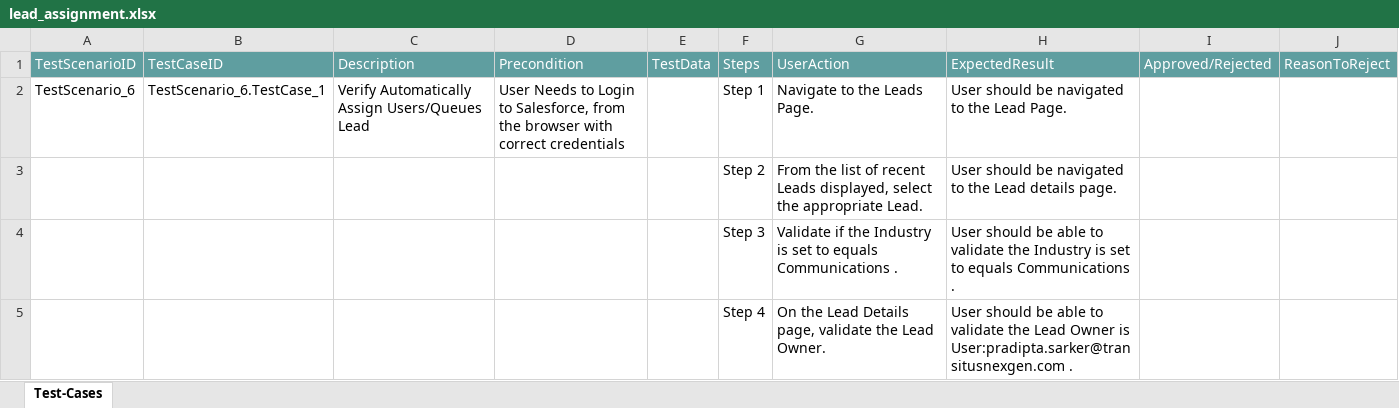
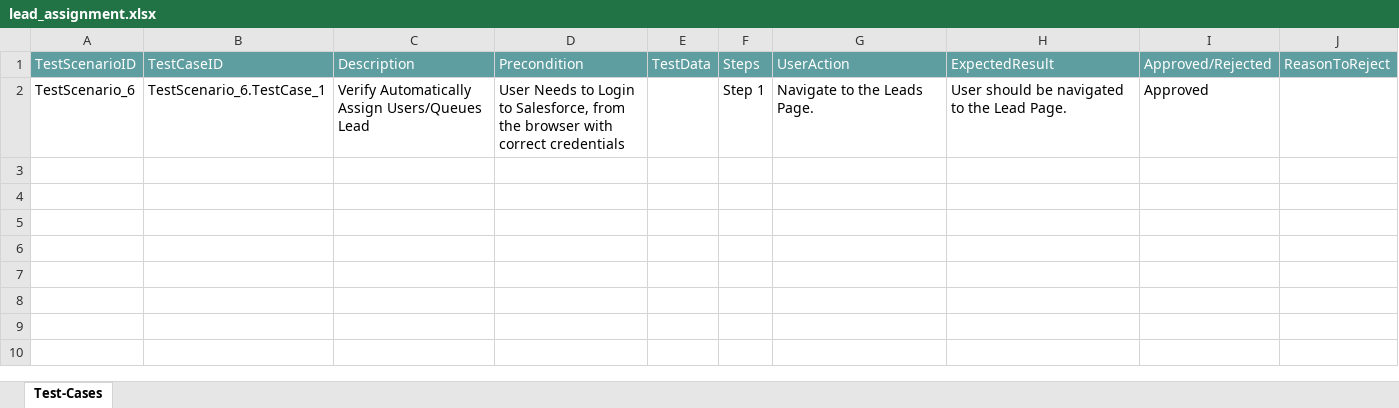
Before and after one commit to ShaikMohamedIrfan/Pradipta, an Excel workbook: lead_assignment.xlsx, sheet Test-Cases, drawn as a sheet; values as stored, in another font and other column widths than the file's, no borders; table styles not drawn; the diff names each change by its address in the sheet, - before the commit and + after, or states it on an @@ line.

Commit message:
Update lead_assignment.xlsx

```diff
--- a/lead_assignment.xlsx (sheet Test-Cases)
+++ b/lead_assignment.xlsx (sheet Test-Cases)
-I2: (empty)
+I2: Approved
@@ row 3 hidden:  |  |  |  |  | Step 2 | From the list of recent Leads displayed, select the appropriate Lead. | User should be navigated to the Lead details page. @@
@@ row 4 hidden:  |  |  |  |  | Step 3 | Validate if the Industry is set to equals Communications . | User should be able to validate the Industry is set to equals Communications . @@
@@ row 5 hidden:  |  |  |  |  | Step 4 | On the Lead Details page, validate the Lead Owner. | User should be able to validate the Lead Owner is User:pradipta.sarker@transitusnexgen.com . @@
```
